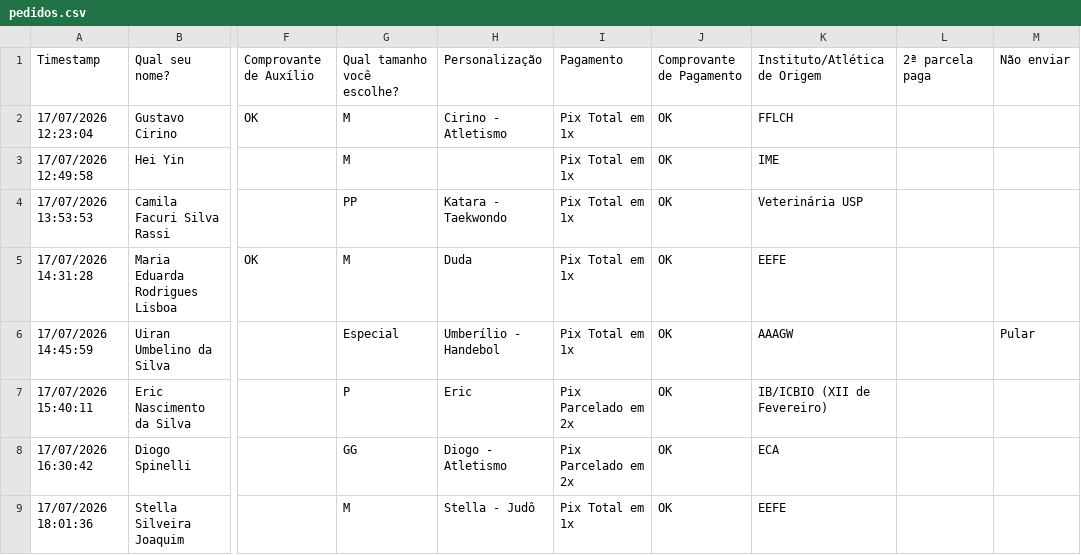
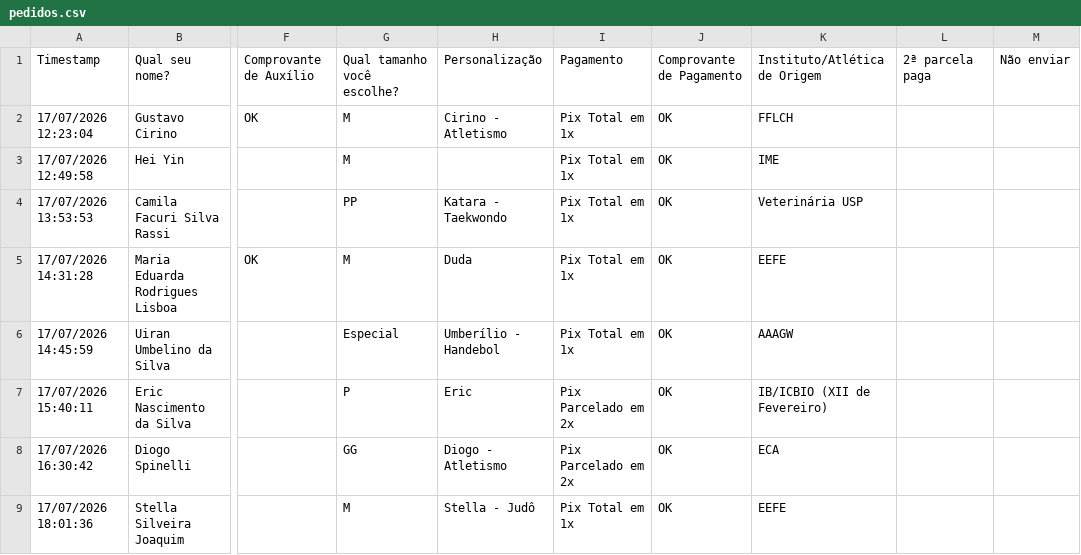
Before and after one commit to gabdias14/LAAUSP, a CSV file: dados/pedidos.csv, drawn as a sheet; only a part is shown, gaps mark what is left out; the diff names each change by its address in the sheet, - before the commit and + after, or states it on an @@ line.

```diff
--- a/dados/pedidos.csv
+++ b/dados/pedidos.csv
-M6: Pular
+M6: (empty)
```
Also changed, not shown: saida/disparos_11-retirada-salinha.csv, 3 other files.
